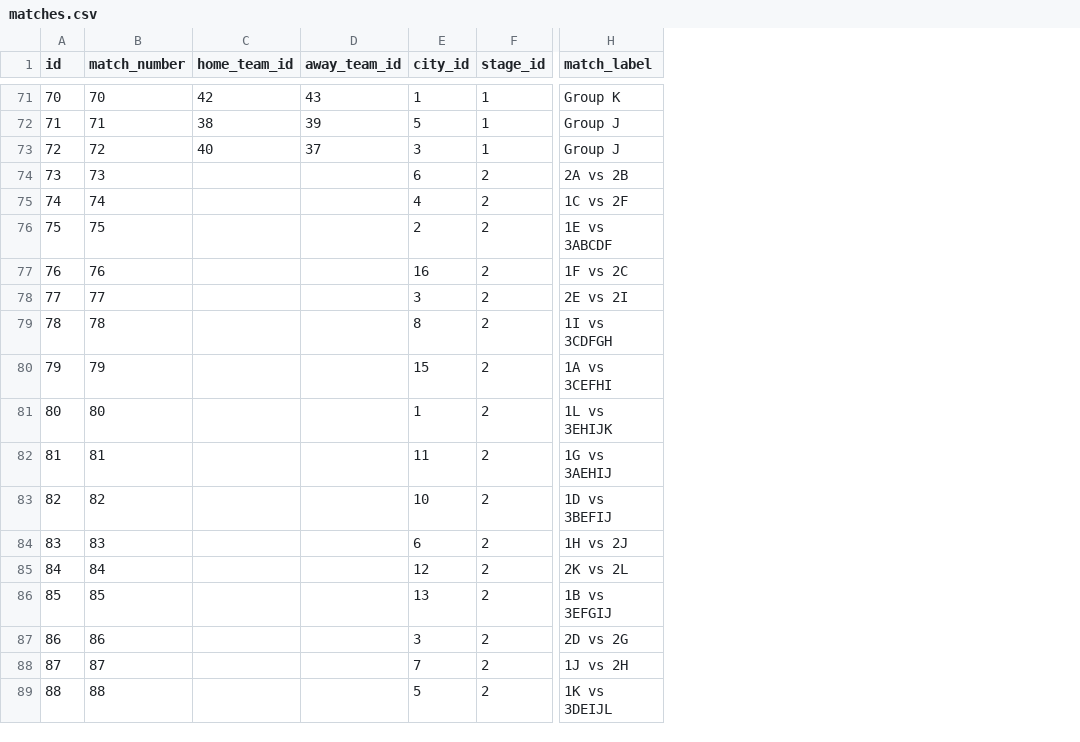
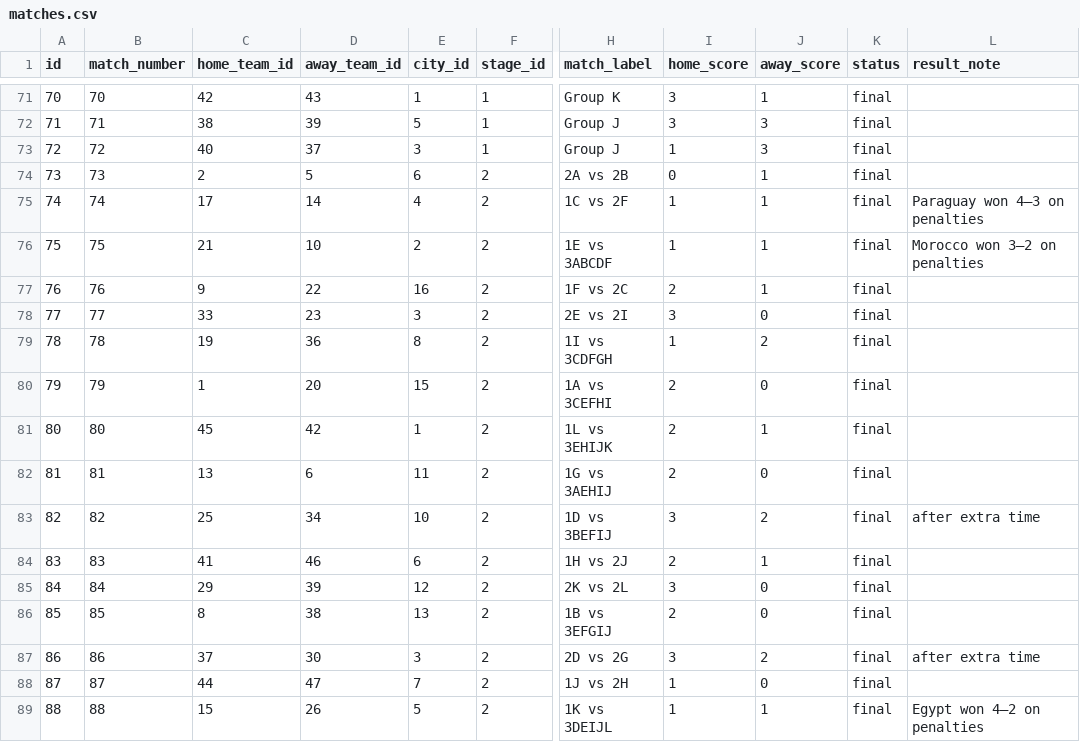
Before and after one commit to mlnomadpy/wc26, a CSV file: data/fifa-world-cup-2026/matches.csv, drawn as a sheet; only a part is shown, gaps mark what is left out; the diff covers the shown part only; the diff names each change by its address in the sheet, - before the commit and + after, or states it on an @@ line.

```diff
--- a/data/fifa-world-cup-2026/matches.csv
+++ b/data/fifa-world-cup-2026/matches.csv
+column I (home_score), rows 71-89: 3 | 3 | 1 | 0 | 1 | 1 | 2 | 3 | 1 | 2 | 2 | 2 | 3 | 2 | 3 | 2 | 3 | 1 | 1
+column J (away_score), rows 71-89: 1 | 3 | 3 | 1 | 1 | 1 | 1 | 0 | 2 | 0 | 1 | 0 | 2 | 1 | 0 | 0 | 2 | 0 | 1
+column K (status), rows 71-89: all final
+column L (result_note), rows 75-89: Paraguay won 4–3 on penalties | Morocco won 3–2 on penalties |  |  |  |  |  |  | after extra time |  |  |  | after extra time |  | Egypt won 4–2 on penalties
-C74 (home_team_id): (empty)
+C74 (home_team_id): 2
-D74 (away_team_id): (empty)
+D74 (away_team_id): 5
-C75 (home_team_id): (empty)
+C75 (home_team_id): 17
-D75 (away_team_id): (empty)
+D75 (away_team_id): 14
-C76 (home_team_id): (empty)
+C76 (home_team_id): 21
-D76 (away_team_id): (empty)
+D76 (away_team_id): 10
-C77 (home_team_id): (empty)
+C77 (home_team_id): 9
-D77 (away_team_id): (empty)
+D77 (away_team_id): 22
-C78 (home_team_id): (empty)
+C78 (home_team_id): 33
-D78 (away_team_id): (empty)
+D78 (away_team_id): 23
-C79 (home_team_id): (empty)
+C79 (home_team_id): 19
-D79 (away_team_id): (empty)
+D79 (away_team_id): 36
-C80 (home_team_id): (empty)
+C80 (home_team_id): 1
-D80 (away_team_id): (empty)
+D80 (away_team_id): 20
-C81 (home_team_id): (empty)
+C81 (home_team_id): 45
-D81 (away_team_id): (empty)
+D81 (away_team_id): 42
-C82 (home_team_id): (empty)
+C82 (home_team_id): 13
-D82 (away_team_id): (empty)
+D82 (away_team_id): 6
-C83 (home_team_id): (empty)
+C83 (home_team_id): 25
-D83 (away_team_id): (empty)
+D83 (away_team_id): 34
-C84 (home_team_id): (empty)
+C84 (home_team_id): 41
-D84 (away_team_id): (empty)
+D84 (away_team_id): 46
-C85 (home_team_id): (empty)
+C85 (home_team_id): 29
-D85 (away_team_id): (empty)
+D85 (away_team_id): 39
-C86 (home_team_id): (empty)
+C86 (home_team_id): 8
-D86 (away_team_id): (empty)
+D86 (away_team_id): 38
-C87 (home_team_id): (empty)
+C87 (home_team_id): 37
-D87 (away_team_id): (empty)
+D87 (away_team_id): 30
-C88 (home_team_id): (empty)
+C88 (home_team_id): 44
-D88 (away_team_id): (empty)
+D88 (away_team_id): 47
-C89 (home_team_id): (empty)
+C89 (home_team_id): 15
-D89 (away_team_id): (empty)
+D89 (away_team_id): 26
```
Also changed, not shown: 16 edited cells elsewhere in this file, 9 other files.
